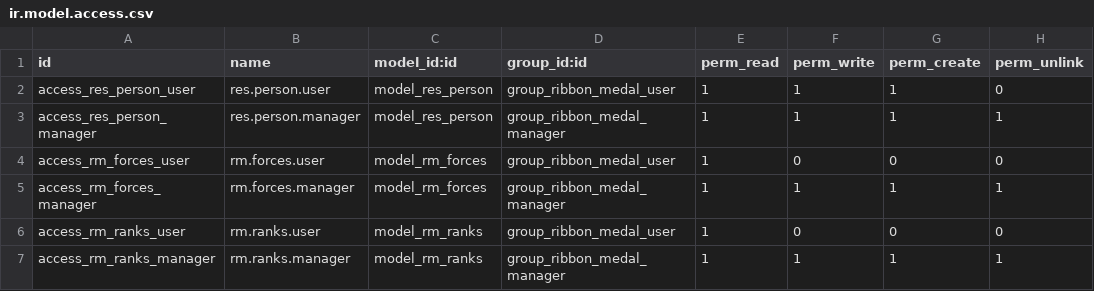
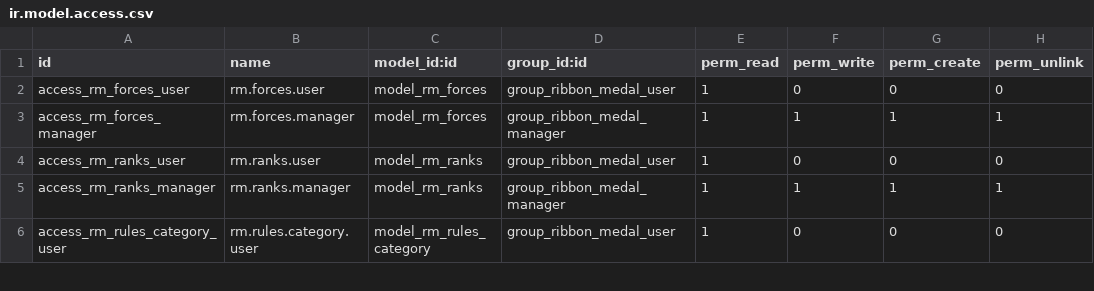
Before and after one commit to Khanstore/ribbon_medal, a CSV file: security/ir.model.access.csv, drawn as a sheet; only a part is shown; the shorter side is filled out with more unchanged rows.

```diff
--- a/security/ir.model.access.csv
+++ b/security/ir.model.access.csv
@@ -1,4 +1,2 @@
 id,name,model_id:id,group_id:id,perm_read,perm_write,perm_create,perm_unlink
-access_res_person_user,res.person.user,model_res_person,group_ribbon_medal_user,1,1,1,0
-access_res_person_manager,res.person.manager,model_res_person,group_ribbon_medal_manager,1,1,1,1
 access_rm_forces_user,rm.forces.user,model_rm_forces,group_ribbon_medal_user,1,0,0,0
```
Also changed, not shown: 37 other files.
